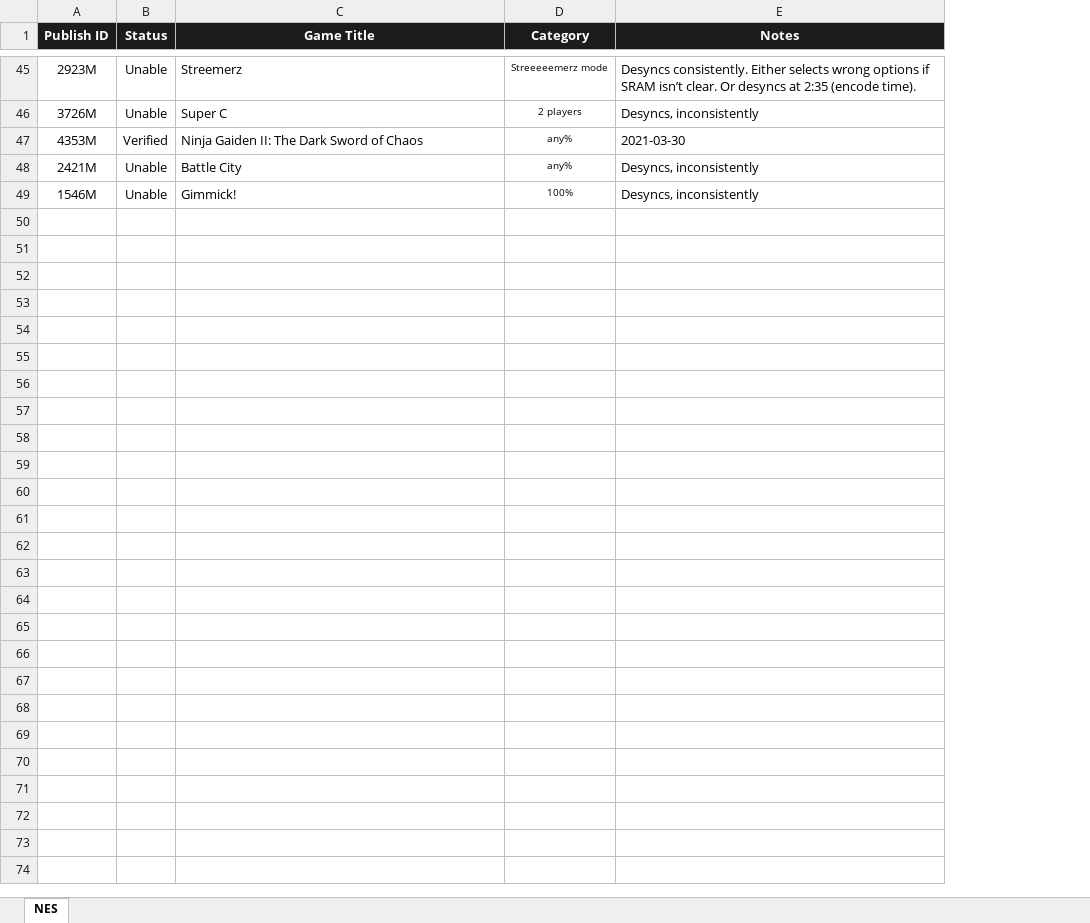
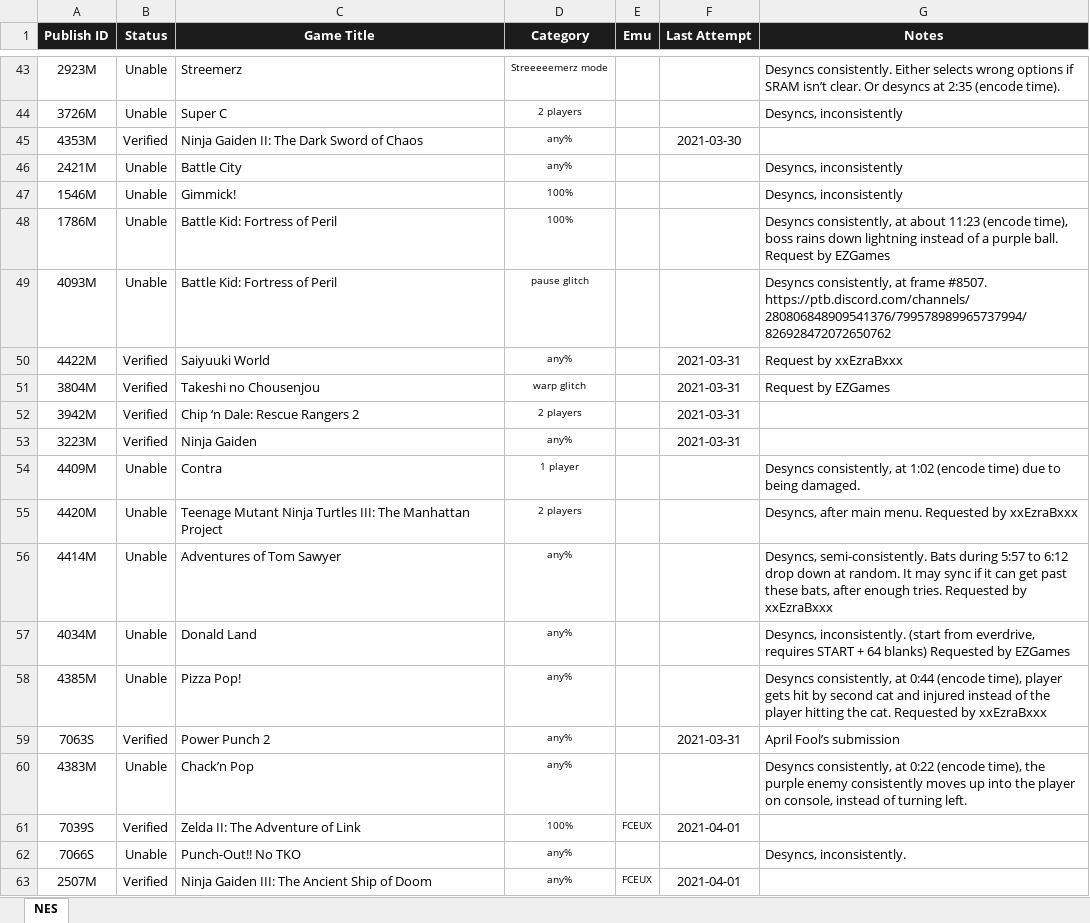
Before and after one commit to bigbass1997/TAS-Verifications, an Excel workbook: tas-verifications.xlsx, sheet NES, drawn as a sheet; only a part is shown, gaps mark what is left out; values as stored, in another font and other column widths than the file's, no borders; conditional formats not drawn; addresses are those after the commit; the diff covers the shown part only; the diff names each change by its address in the sheet, - before the commit and + after, or states it on an @@ line.

Commit message:
A lot more verification progress

```diff
--- a/tas-verifications.xlsx (sheet NES)
+++ b/tas-verifications.xlsx (sheet NES)
+column E (Emu), empty
+column F (Last Attempt), row 45: 2021-03-30
-G45 (Notes): 2021-03-30
+G45 (Notes): (empty)
+row 48: 1786M | Unable | Battle Kid: Fortress of Peril | 100% |  |  | Desyncs consistently, at about 11:23 (encode time), boss rains down lightning instead of a purple ball. Request by EZGames
+row 49: 4093M | Unable | Battle Kid: Fortress of Peril | pause glitch |  |  | Desyncs consistently, at frame #8507. https://ptb.discord.com/channels/280806848909541376/799578989965737994/826928472072650762
+row 50: 4422M | Verified | Saiyuuki World | any% |  | 2021-03-31 | Request by xxEzraBxxx
+row 51: 3804M | Verified | Takeshi no Chousenjou | warp glitch |  | 2021-03-31 | Request by EZGames
+row 52: 3942M | Verified | Chip ‘n Dale: Rescue Rangers 2 | 2 players |  | 2021-03-31
+row 53: 3223M | Verified | Ninja Gaiden | any% |  | 2021-03-31
+row 54: 4409M | Unable | Contra | 1 player |  |  | Desyncs consistently, at 1:02 (encode time) due to being damaged.
+row 55: 4420M | Unable | Teenage Mutant Ninja Turtles III: The Manhattan Project | 2 players |  |  | Desyncs, after main menu. Requested by xxEzraBxxx
+row 56: 4414M | Unable | Adventures of Tom Sawyer | any% |  |  | Desyncs, semi-consistently. Bats during 5:57 to 6:12 drop down at random. It may sync if it can get past these bats, after enough tries. Requested by xxEzraBxxx
+row 57: 4034M | Unable | Donald Land | any% |  |  | Desyncs, inconsistently. (start from everdrive, requires START + 64 blanks) Requested by EZGames
+row 58: 4385M | Unable | Pizza Pop! | any% |  |  | Desyncs consistently, at 0:44 (encode time), player gets hit by second cat and injured instead of the player hitting the cat. Requested by xxEzraBxxx
+row 59: 7063S | Verified | Power Punch 2 | any% |  | 2021-03-31 | April Fool’s submission
+row 60: 4383M | Unable | Chack’n Pop | any% |  |  | Desyncs consistently, at 0:22 (encode time), the purple enemy consistently moves up into the player on console, instead of turning left.
+row 61: 7039S | Verified | Zelda II: The Adventure of Link | 100% | FCEUX | 2021-04-01
+row 62: 7066S | Unable | Punch-Out!! No TKO | any% |  |  | Desyncs, inconsistently.
+row 63: 2507M | Verified | Ninja Gaiden III: The Ancient Ship of Doom | any% | FCEUX | 2021-04-01
```
Also changed, not shown: 44 added rows, 2 removed rows and 19 edited cells elsewhere in this sheet, 1 other file.
